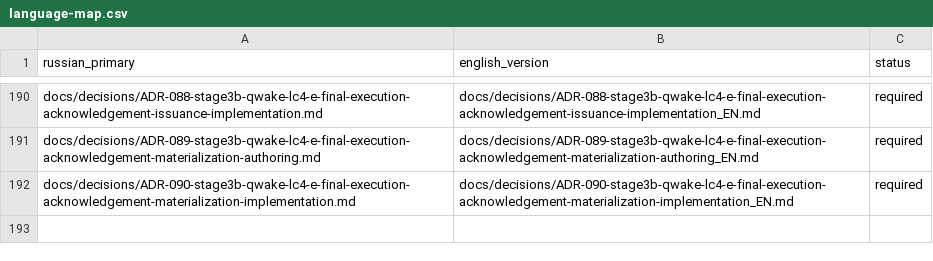
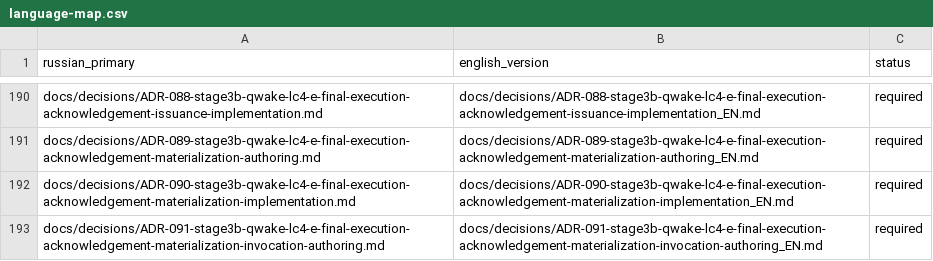
Before and after one commit to attractor-set/torch2pc-layerwise-thesis, a CSV file: docs/language-map.csv, drawn as a sheet; only a part is shown, gaps mark what is left out; the diff names each change by its address in the sheet, - before the commit and + after, or states it on an @@ line.

Commit message:
docs(stage3b): author final acknowledgement materialization invocation

```diff
--- a/docs/language-map.csv
+++ b/docs/language-map.csv
+row 193: docs/decisions/ADR-091-stage3b-qwake-lc4-e-final-execution-acknowledgement-materialization-invocation-authoring.md | docs/decisions/ADR-091-stage3b-qwake-lc4-e-final-execution-acknowledgement-materialization-invocation-authoring_EN.md | required
```
Also changed, not shown: 17 other files.
